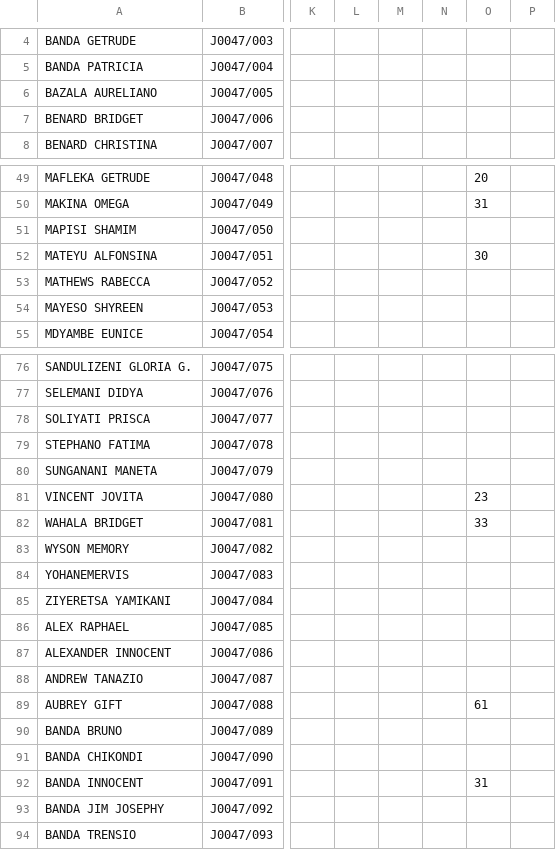
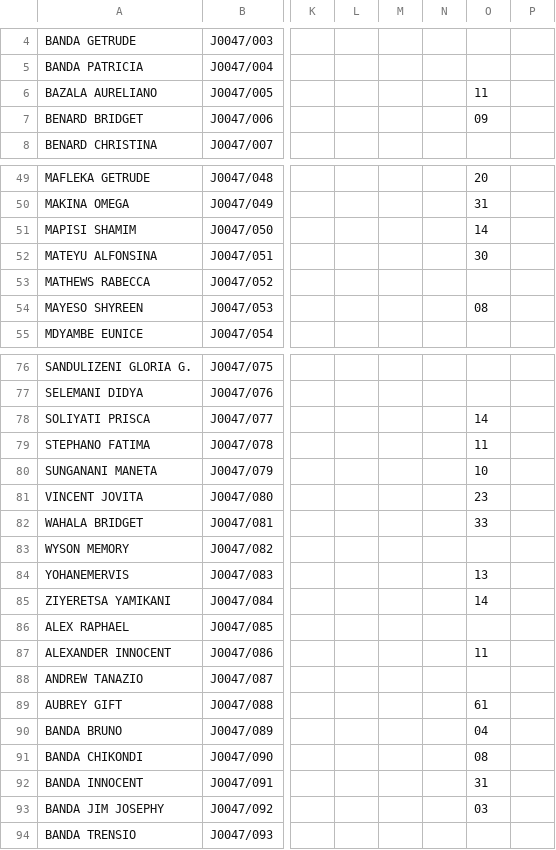
Before and after one commit to magawass/m1, a CSV file: form1.csv, drawn as a sheet; only a part is shown, gaps mark what is left out; the diff covers the shown part only; the diff names each change by its address in the sheet, - before the commit and + after, or states it on an @@ line.

```diff
--- a/form1.csv
+++ b/form1.csv
-O6: (empty)
+O6: 11
-O7: (empty)
+O7: 09
-O51: (empty)
+O51: 14
-O54: (empty)
+O54: 08
-O78: (empty)
+O78: 14
-O79: (empty)
+O79: 11
-O80: (empty)
+O80: 10
-O84: (empty)
+O84: 13
-O85: (empty)
+O85: 14
-O87: (empty)
+O87: 11
-O90: (empty)
+O90: 04
-O91: (empty)
+O91: 08
-O93: (empty)
+O93: 03
```
Also changed, not shown: 23 edited cells elsewhere in this file.
